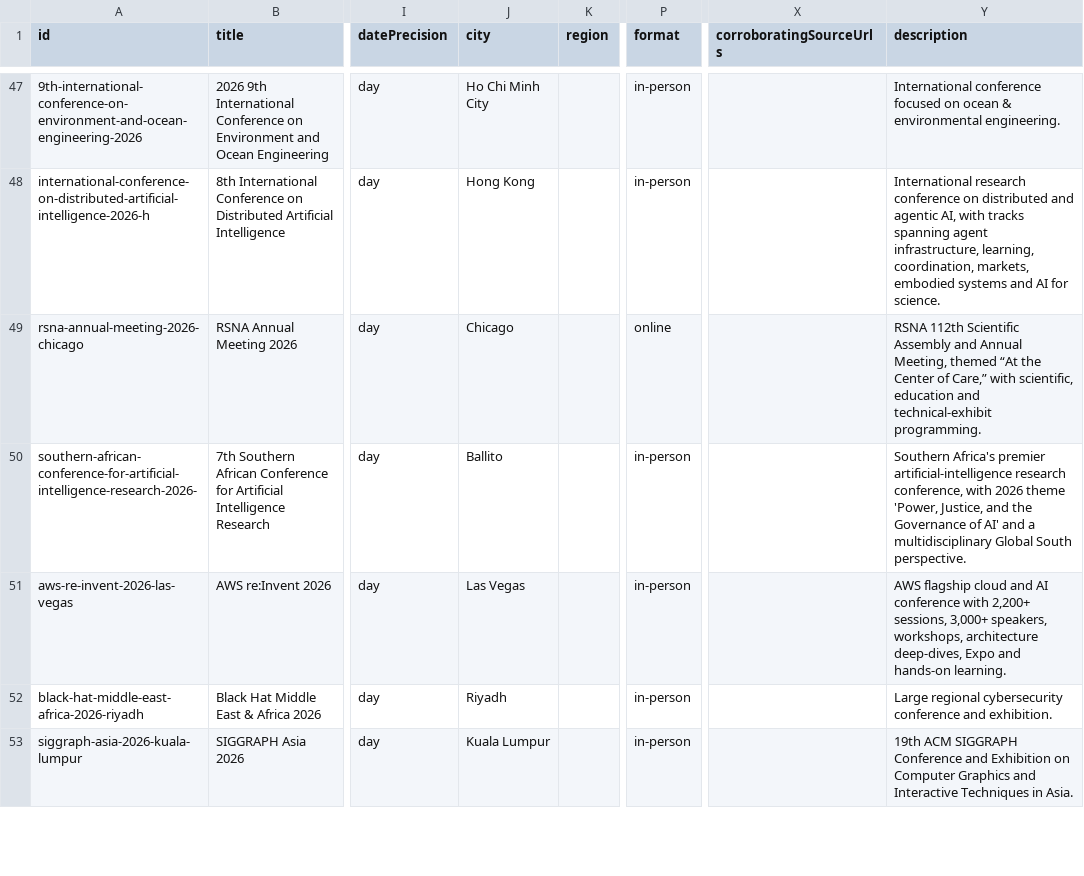
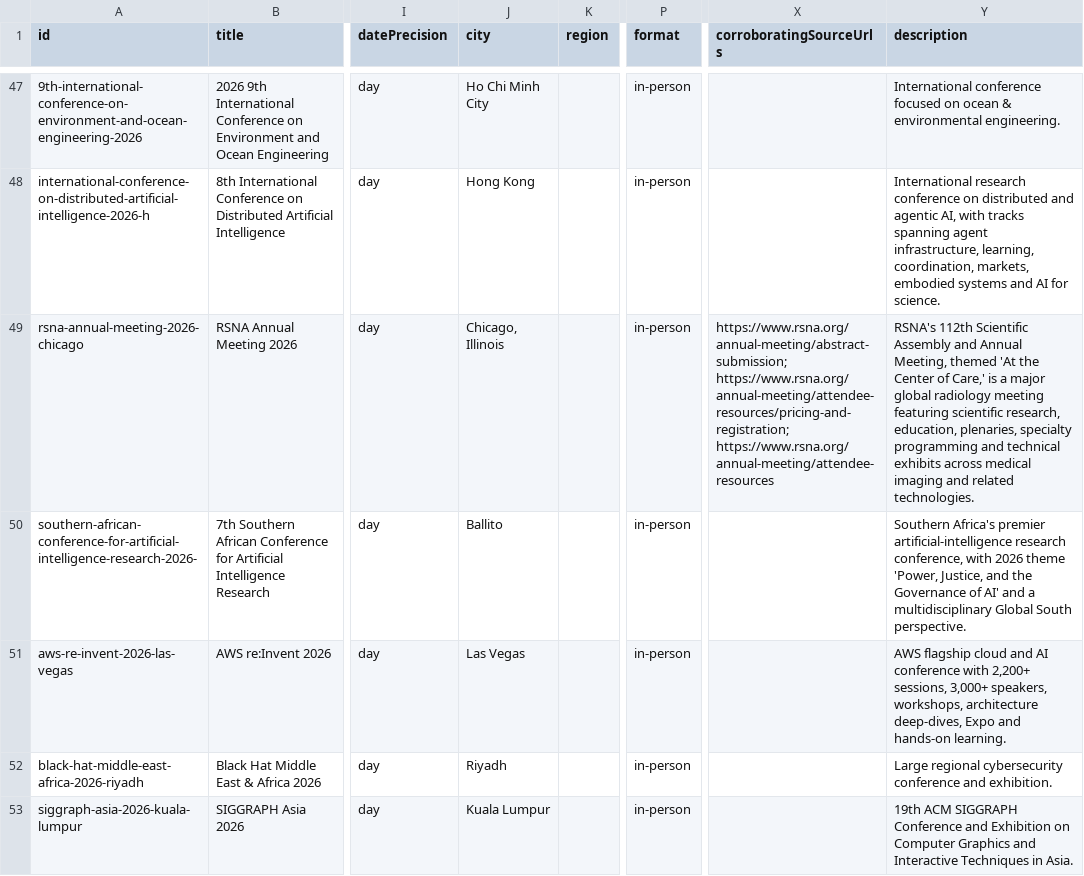
Before and after one commit to Assad-Co/ConferenceGate, a CSV file: data/conferencegate-worldwide-2026-2028.csv, drawn as a sheet; only a part is shown, gaps mark what is left out; the diff covers the shown part only; the diff names each change by its address in the sheet, - before the commit and + after, or states it on an @@ line.

Commit message:
Import four user-supplied conference corrections and rebuild catalogue
Replace existing SPE APOGCE, PyTorch North America, URTeC Latin America and RSNA 2026 records using the supplied strict import CSV. Preserve record IDs and 253-record count; keep rejection decisions as reference data without deleting conferences. Apply corrections after older supplies on subsequent builds and preserve narrative committees rather than parsing affiliations as people.

Validation: TypeScript check, 498 existing tests, and the new correction regression test passed. Dataset rebuilt with four corrections. Source claims are supplied by the user, not independently re-researched in this import.

```diff
--- a/data/conferencegate-worldwide-2026-2028.csv
+++ b/data/conferencegate-worldwide-2026-2028.csv
-J49 (city): Chicago
+J49 (city): Chicago, Illinois
-P49 (format): online
+P49 (format): in-person
-X49 (corroboratingSourceUrls): (empty)
+X49 (corroboratingSourceUrls): https://www.rsna.org/annual-meeting/abstract-submission; https://www.rsna.org/annual-meeting/attendee-resources/pricing-and-registration; https://www.rsna.org/annual-meeting/attendee-resources
-Y49 (description): RSNA 112th Scientific Assembly and Annual Meeting, themed “At the Center of Care,” with scientific, education and technical-exhibit programming.
+Y49 (description): RSNA's 112th Scientific Assembly and Annual Meeting, themed 'At the Center of Care,' is a major global radiology meeting featuring scientific research, education, plenaries, specialty programming and technical exhibits across medical imaging and related technologies.
```
Also changed, not shown: 14 edited cells elsewhere in this file, 8 other files.
